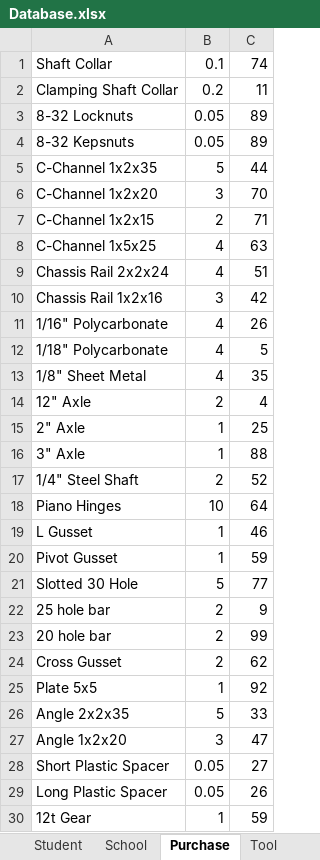
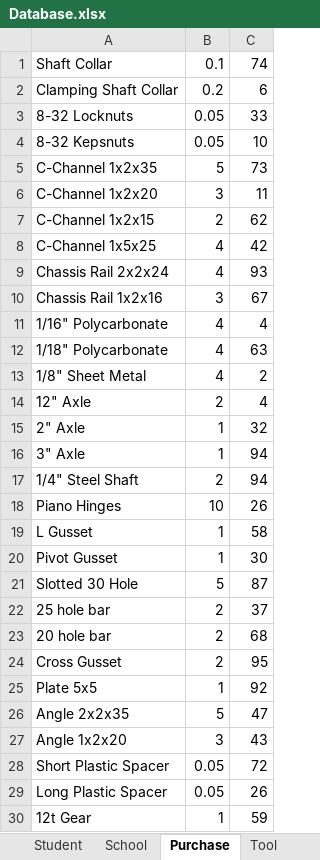
Before and after one commit to abaileyjr/ToolCheckGUI, an Excel workbook: Database.xlsx, sheet Purchase, drawn as a sheet; only a part is shown; values as stored, in another font and other column widths than the file's, no borders; the diff covers the shown part only; the diff names each change by its address in the sheet, - before the commit and + after, or states it on an @@ line.

```diff
--- a/Database.xlsx (sheet Purchase)
+++ b/Database.xlsx (sheet Purchase)
-C2: 11
+C2: 6
-C3: 89
+C3: 33
-C4: 89
+C4: 10
-C5: 44
+C5: 73
-C6: 70
+C6: 11
-C7: 71
+C7: 62
-C8: 63
+C8: 42
-C9: 51
+C9: 93
-C10: 42
+C10: 67
-C11: 26
+C11: 4
-C12: 5
+C12: 63
-C13: 35
+C13: 2
-C15: 25
+C15: 32
-C16: 88
+C16: 94
-C17: 52
+C17: 94
-C18: 64
+C18: 26
-C19: 46
+C19: 58
-C20: 59
+C20: 30
-C21: 77
+C21: 87
-C22: 9
+C22: 37
-C23: 99
+C23: 68
-C24: 62
+C24: 95
-C26: 33
+C26: 47
-C27: 47
+C27: 43
-C28: 27
+C28: 72
```
Also changed, not shown: 23 edited cells elsewhere in this sheet, 1 other file.
